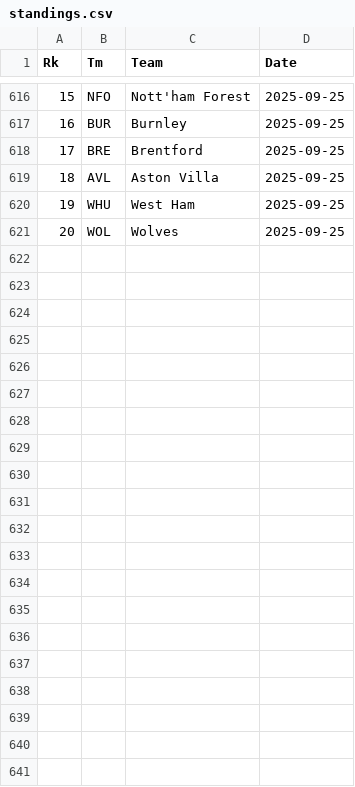
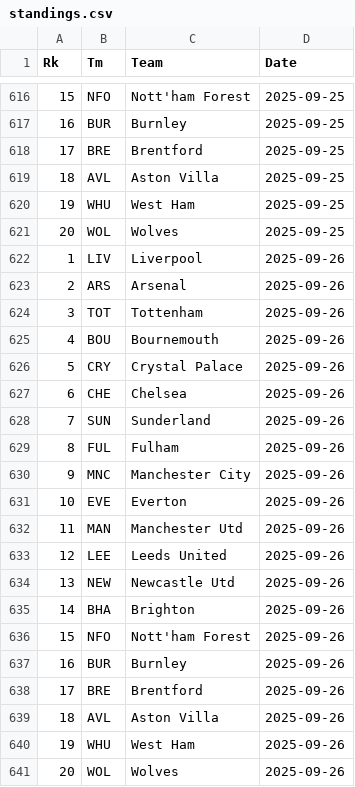
Before and after one commit to martinbog19/pl-preds, a CSV file: data/standings.csv, drawn as a sheet; only a part is shown, gaps mark what is left out.

```diff
--- a/data/standings.csv
+++ b/data/standings.csv
@@ -621 +621,21 @@ Rk,Tm,Team,Date
 20,WOL,Wolves,2025-09-25
+1,LIV,Liverpool,2025-09-26
+2,ARS,Arsenal,2025-09-26
+3,TOT,Tottenham,2025-09-26
+4,BOU,Bournemouth,2025-09-26
+5,CRY,Crystal Palace,2025-09-26
+6,CHE,Chelsea,2025-09-26
+7,SUN,Sunderland,2025-09-26
+8,FUL,Fulham,2025-09-26
+9,MNC,Manchester City,2025-09-26
+10,EVE,Everton,2025-09-26
+11,MAN,Manchester Utd,2025-09-26
+12,LEE,Leeds United,2025-09-26
+13,NEW,Newcastle Utd,2025-09-26
+14,BHA,Brighton,2025-09-26
+15,NFO,Nott'ham Forest,2025-09-26
+16,BUR,Burnley,2025-09-26
+17,BRE,Brentford,2025-09-26
+18,AVL,Aston Villa,2025-09-26
+19,WHU,West Ham,2025-09-26
+20,WOL,Wolves,2025-09-26
```
Also changed, not shown: data/metrics.csv.
